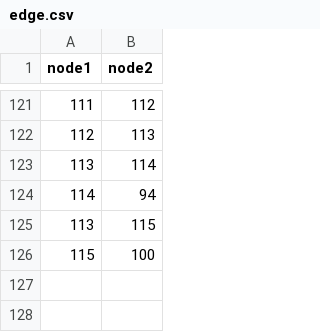
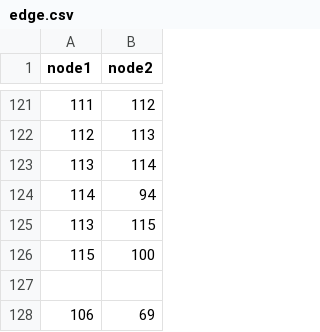
Before and after one commit to Soen390-Pathfinders/SOEN390_PathFinders, a CSV file: backend/app/csv/edge.csv, drawn as a sheet; only a part is shown, gaps mark what is left out; the diff names each change by its address in the sheet, - before the commit and + after, or states it on an @@ line.

```diff
--- a/backend/app/csv/edge.csv
+++ b/backend/app/csv/edge.csv
+row 127: (empty)
+row 128: 106 | 69
```
Also changed, not shown: backend/app/csv/insidepoi.csv, 3 other files.
